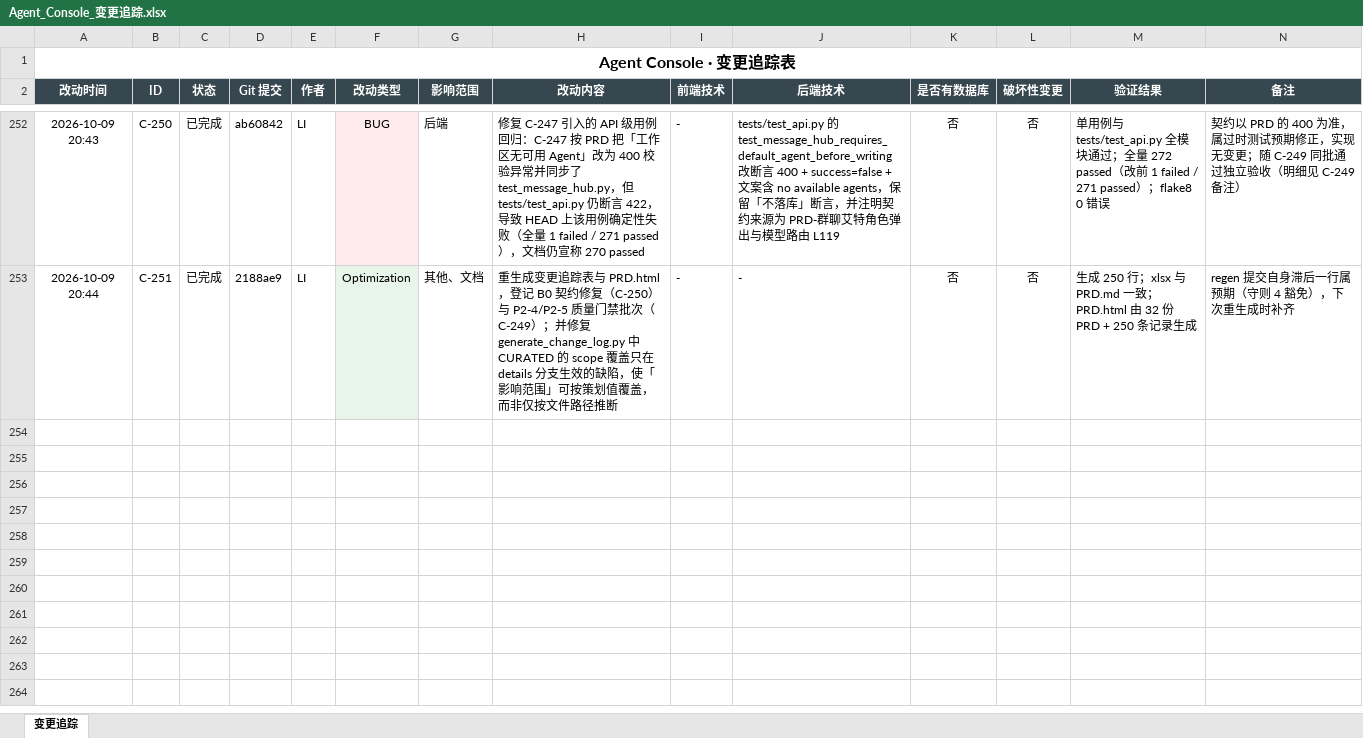
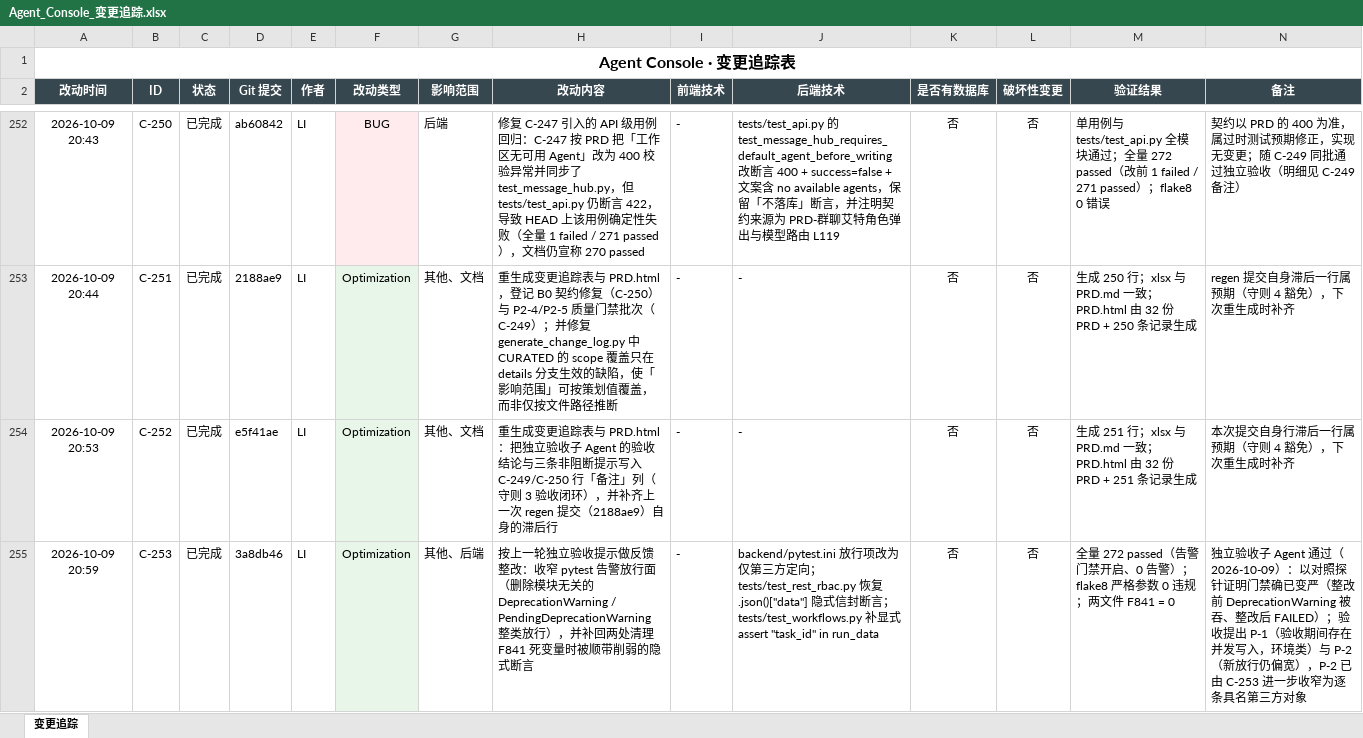
Before and after one commit to liwe123/Agent-Togterher, an Excel workbook: docs/Agent_Console_变更追踪.xlsx, sheet 变更追踪, drawn as a sheet; only a part is shown, gaps mark what is left out; values as stored, in another font and other column widths than the file's, no borders; the diff covers the shown part only; the diff names each change by its address in the sheet, - before the commit and + after, or states it on an @@ line.

```diff
--- a/docs/Agent_Console_变更追踪.xlsx (sheet 变更追踪)
+++ b/docs/Agent_Console_变更追踪.xlsx (sheet 变更追踪)
+row 254: 2026-10-09 20:53 | C-252 | 已完成 | e5f41ae | LI | Optimization | 其他、文档 | 重生成变更追踪表与 PRD.html：把独立验收子 Agent 的验收结论与三条非阻断提示写入 C-249/C-250 行「备注」列（守则 3 验收闭环），并补齐上一次 regen 提交（2188ae9）自身的滞后行 | - | - | 否 | 否 | 生成 251 行；xlsx 与 PRD.md 一致；PRD.html 由 32 份 PRD + 251 条记录生成 | 本次提交自身行滞后一行属预期（守则 4 豁免），下次重生成时补齐
+row 255: 2026-10-09 20:59 | C-253 | 已完成 | 3a8db46 | LI | Optimization | 其他、后端 | 按上一轮独立验收提示做反馈整改：收窄 pytest 告警放行面（删除模块无关的 DeprecationWarning / PendingDeprecationWarning 整类放行），并补回两处清理 F841 死变量时被顺带削弱的隐式断言 | - | backend/pytest.ini 放行项改为仅第三方定向；tests/test_rest_rbac.py 恢复 .json()["data"] 隐式信封断言；tests/test_workflows.py 补显式 assert "task_id" in run_data | 否 | 否 | 全量 272 passed（告警门禁开启、0 告警）；flake8 严格参数 0 违规；两文件 F841 = 0 | 独立验收子 Agent 通过（2026-10-09）：以对照探针证明门禁确已变严（整改前 DeprecationWarning 被吞、整改后 FAILED）；验收提出 P-1（验收期间存在并发写入，环境类）与 P-2（新放行仍偏宽），P-2 已由 C-253 进一步收窄为逐条具名第三方对象
```
Also changed, not shown: 1 added row elsewhere in this sheet, 3 other files.
